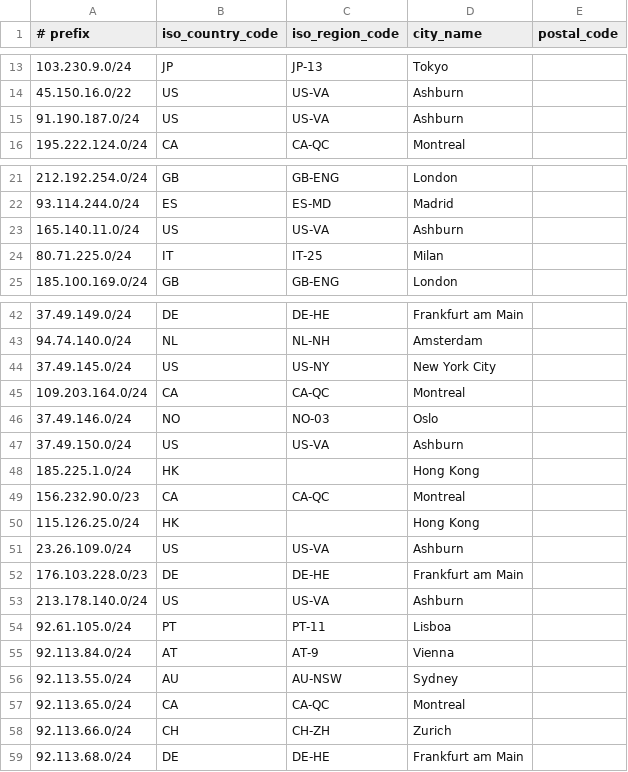
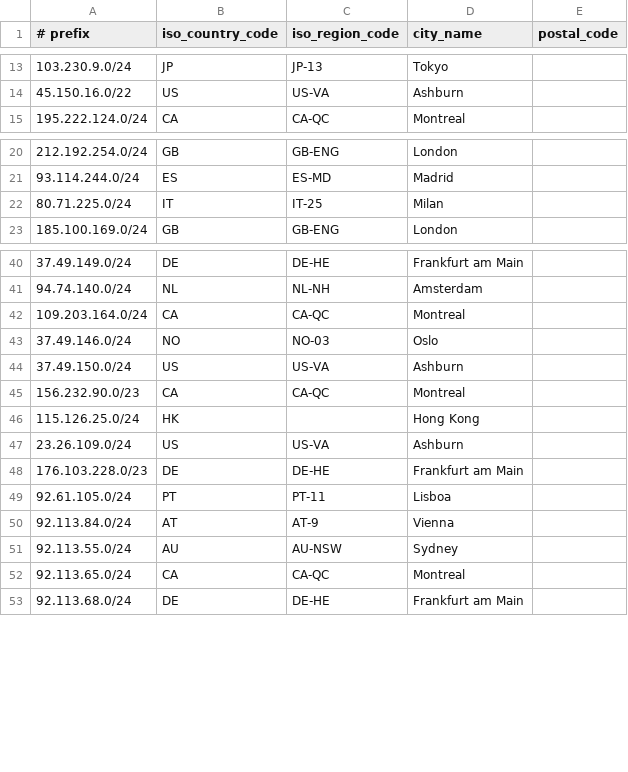
Before and after one commit to lietparkas/website, a CSV file: geofeed.csv, drawn as a sheet; only a part is shown, gaps mark what is left out; the diff names each change by its address in the sheet, - before the commit and + after, or states it on an @@ line.

Commit message:
Update geofeed.csv

```diff
--- a/geofeed.csv
+++ b/geofeed.csv
-row 15: 91.190.187.0/24 | US | US-VA | Ashburn
-row 23: 165.140.11.0/24 | US | US-VA | Ashburn
-row 44: 37.49.145.0/24 | US | US-NY | New York City
-row 48: 185.225.1.0/24 | HK |  | Hong Kong
-row 53: 213.178.140.0/24 | US | US-VA | Ashburn
-row 58: 92.113.66.0/24 | CH | CH-ZH | Zurich
```
